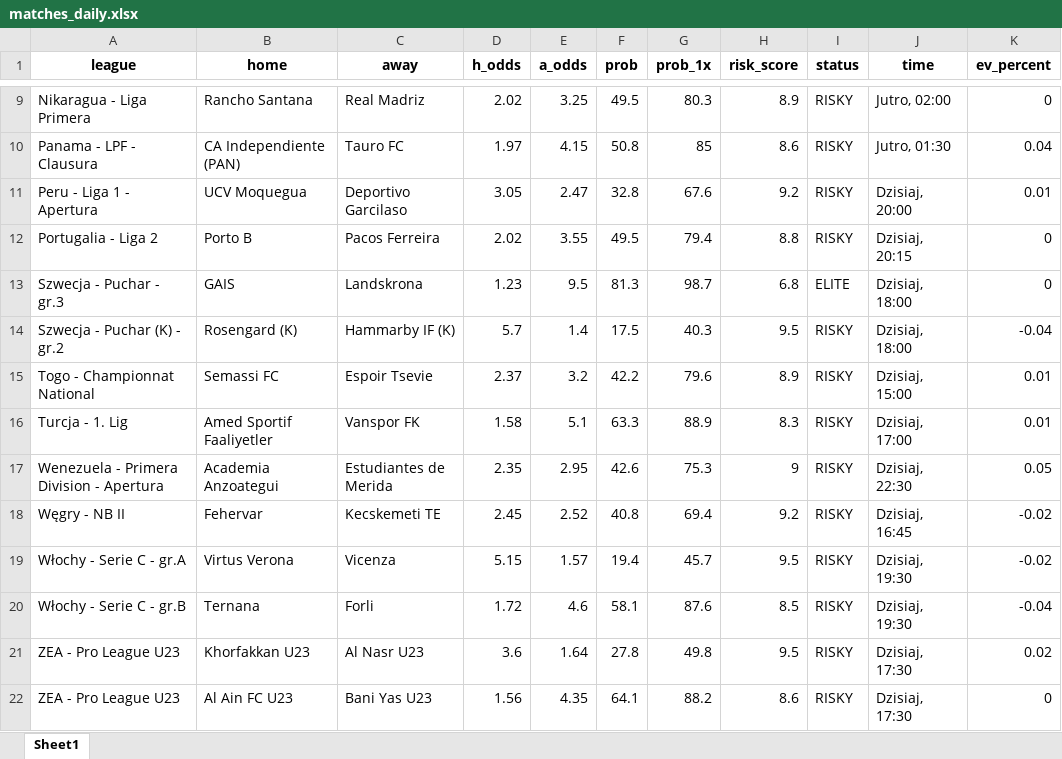
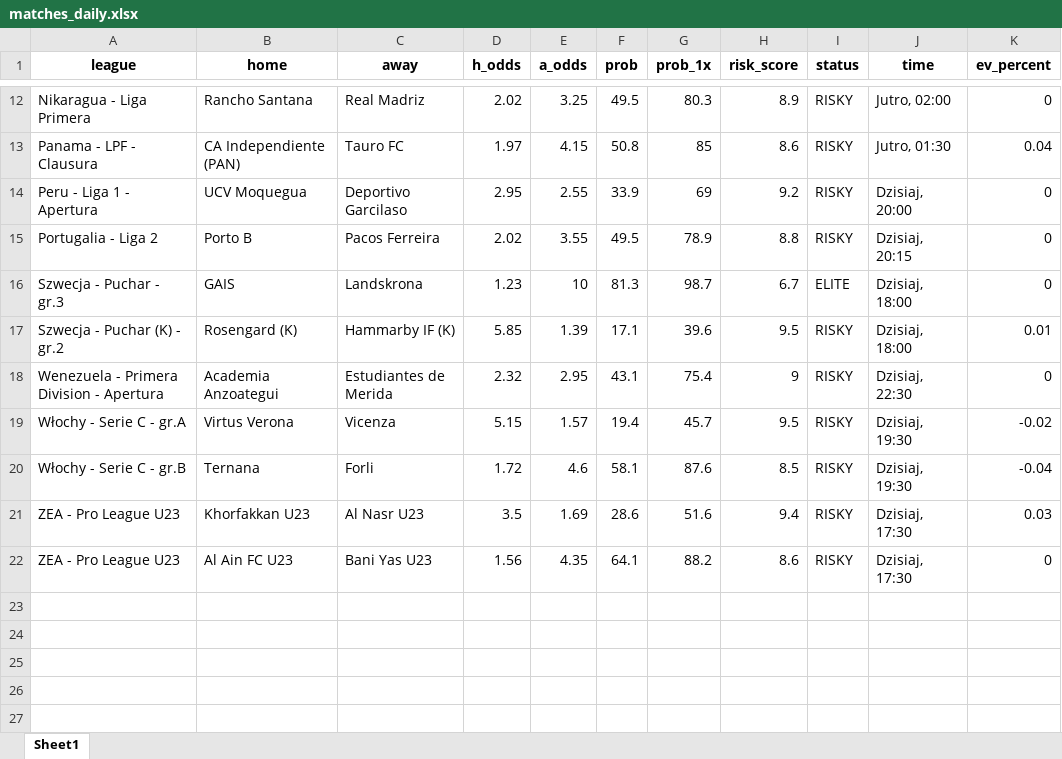
Before and after one commit to Byadiso/webscraper_advanced, an Excel workbook: matches_daily.xlsx, sheet Sheet1, drawn as a sheet; only a part is shown, gaps mark what is left out; values as stored, in another font and other column widths than the file's, no borders; removed rows and columns are numbered as before the commit, all else as after; the diff covers the shown part only; the diff names each change by its address in the sheet, - before the commit and + after, or states it on an @@ line.

```diff
--- a/matches_daily.xlsx (sheet Sheet1)
+++ b/matches_daily.xlsx (sheet Sheet1)
-D14 (h_odds): 3.05
+D14 (h_odds): 2.95
-E14 (a_odds): 2.47
+E14 (a_odds): 2.55
-F14 (prob): 32.8
+F14 (prob): 33.9
-G14 (prob_1x): 67.6
+G14 (prob_1x): 69
-K14 (ev_percent): 0.01
+K14 (ev_percent): 0
-G15 (prob_1x): 79.4
+G15 (prob_1x): 78.9
-E16 (a_odds): 9.5
+E16 (a_odds): 10
-H16 (risk_score): 6.8
+H16 (risk_score): 6.7
-D17 (h_odds): 5.7
+D17 (h_odds): 5.85
-E17 (a_odds): 1.4
+E17 (a_odds): 1.39
-F17 (prob): 17.5
+F17 (prob): 17.1
-G17 (prob_1x): 40.3
+G17 (prob_1x): 39.6
-K17 (ev_percent): -0.04
+K17 (ev_percent): 0.01
-row 15: Togo - Championnat National | Semassi FC | Espoir Tsevie | 2.37 | 3.2 | 42.2 | 79.6 | 8.9 | RISKY | Dzisiaj, 15:00 | 0.01
-row 16: Turcja - 1. Lig | Amed Sportif Faaliyetler | Vanspor FK | 1.58 | 5.1 | 63.3 | 88.9 | 8.3 | RISKY | Dzisiaj, 17:00 | 0.01
-D18 (h_odds): 2.35
+D18 (h_odds): 2.32
-F18 (prob): 42.6
+F18 (prob): 43.1
-G18 (prob_1x): 75.3
+G18 (prob_1x): 75.4
-K18 (ev_percent): 0.05
+K18 (ev_percent): 0
-row 18: Węgry - NB II | Fehervar | Kecskemeti TE | 2.45 | 2.52 | 40.8 | 69.4 | 9.2 | RISKY | Dzisiaj, 16:45 | -0.02
-D21 (h_odds): 3.6
+D21 (h_odds): 3.5
-E21 (a_odds): 1.64
+E21 (a_odds): 1.69
-F21 (prob): 27.8
+F21 (prob): 28.6
-G21 (prob_1x): 49.8
+G21 (prob_1x): 51.6
-H21 (risk_score): 9.5
+H21 (risk_score): 9.4
-K21 (ev_percent): 0.02
+K21 (ev_percent): 0.03
```
Also changed, not shown: 4 added rows, 1 removed row and 25 edited cells elsewhere in this sheet, 1 other file.
